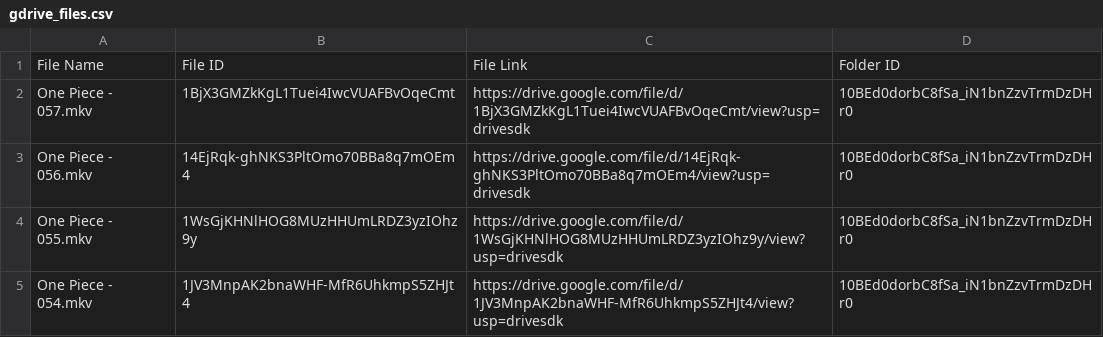
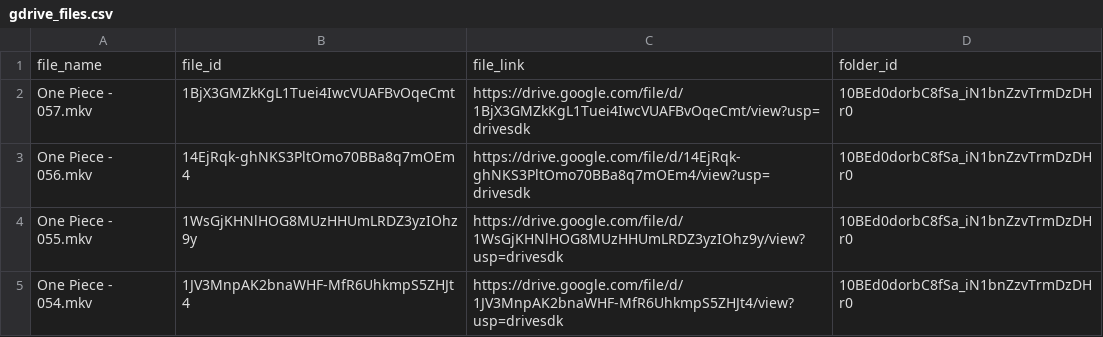
Before and after one commit to Allin1Place/onepiece, a CSV file: myapp/files/gdrive_files.csv, drawn as a sheet; only a part is shown.

Commit message:
update

```diff
--- a/myapp/files/gdrive_files.csv
+++ b/myapp/files/gdrive_files.csv
@@ -1,2 +1,2 @@
-File Name,File ID,File Link,Folder ID
+file_name,file_id,file_link,folder_id
 One Piece - 057.mkv,1BjX3GMZkKgL1Tuei4IwcVUAFBvOqeCmt,https://drive.google.com/file/d/1BjX3GMZkKgL1Tuei4IwcVUAFBvOqeCmt/view?usp=drivesdk,10BEd0dorbC8fSa_iN1bnZzvTrmDzDHr0
```
